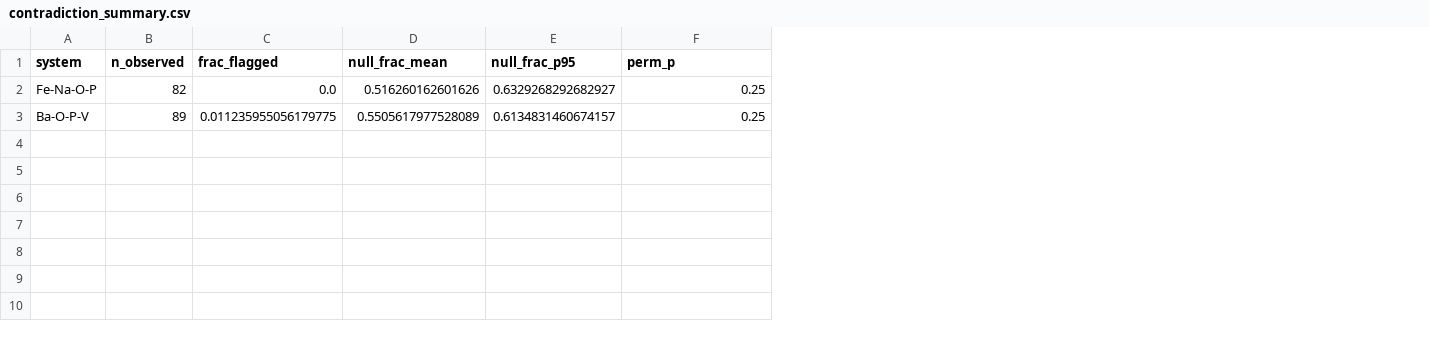
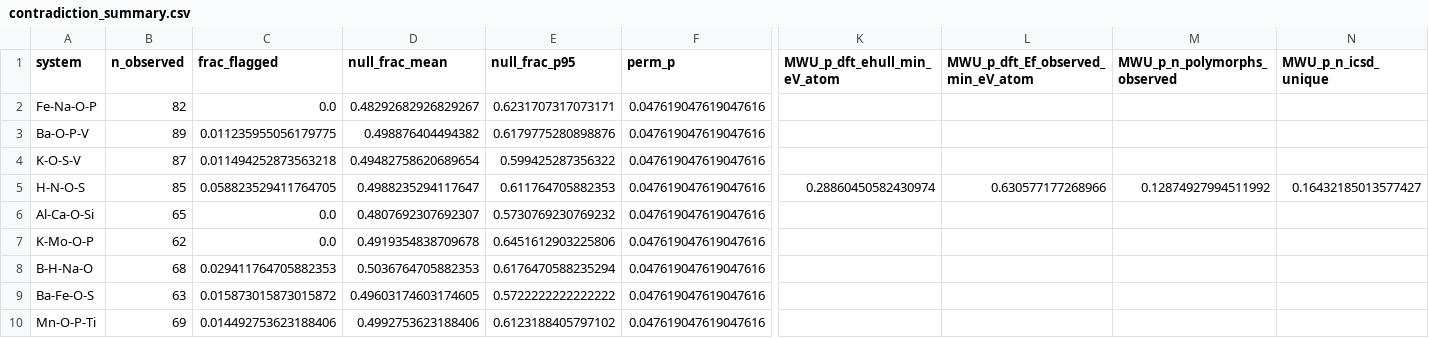
Before and after one commit to hsmazumdar/Evolutionary-AI-Chemistry-Discovery, a CSV file: experiments_v05/results/exploratory/contradiction_summary.csv, drawn as a sheet; only a part is shown, gaps mark what is left out; rows hold the shown columns only; the diff names each change by its address in the sheet, - before the commit and + after, or states it on an @@ line.

Commit message:
V05 Phases 11-12: results, statistics, negative results, Q1 readiness audit, manuscript draft, experiment matrix, figures, regeneration script

```diff
--- a/experiments_v05/results/exploratory/contradiction_summary.csv
+++ b/experiments_v05/results/exploratory/contradiction_summary.csv
+column K (MWU_p_dft_ehull_min_eV_atom), empty
+column L, row 1: MWU_p_dft_Ef_observed_min_eV_atom
+column M (MWU_p_n_polymorphs_observed), empty
+column N (MWU_p_n_icsd_unique), empty
-D2 (null_frac_mean): 0.516260162601626
+D2 (null_frac_mean): 0.48292682926829267
-E2 (null_frac_p95): 0.6329268292682927
+E2 (null_frac_p95): 0.6231707317073171
-F2:F3 (perm_p): 0.25
+F2:F3 (perm_p): 0.047619047619047616
-D3 (null_frac_mean): 0.5505617977528089
+D3 (null_frac_mean): 0.498876404494382
-E3 (null_frac_p95): 0.6134831460674157
+E3 (null_frac_p95): 0.6179775280898876
+row 4: K-O-S-V | 87 | 0.011494252873563218 | 0.49482758620689654 | 0.599425287356322 | 0.047619047619047616
+row 5: H-N-O-S | 85 | 0.058823529411764705 | 0.4988235294117647 | 0.611764705882353 | 0.047619047619047616 | 0.28860450582430974 | 0.630577177268966 | 0.12874927994511992 | 0.16432185013577427
+row 6: Al-Ca-O-Si | 65 | 0.0 | 0.4807692307692307 | 0.5730769230769232 | 0.047619047619047616
+row 7: K-Mo-O-P | 62 | 0.0 | 0.4919354838709678 | 0.6451612903225806 | 0.047619047619047616
+row 8: B-H-Na-O | 68 | 0.029411764705882353 | 0.5036764705882353 | 0.6176470588235294 | 0.047619047619047616
+row 9: Ba-Fe-O-S | 63 | 0.015873015873015872 | 0.49603174603174605 | 0.5722222222222222 | 0.047619047619047616
+row 10: Mn-O-P-Ti | 69 | 0.014492753623188406 | 0.4992753623188406 | 0.6123188405797102 | 0.047619047619047616
```
Also changed, not shown: 15 other files.
